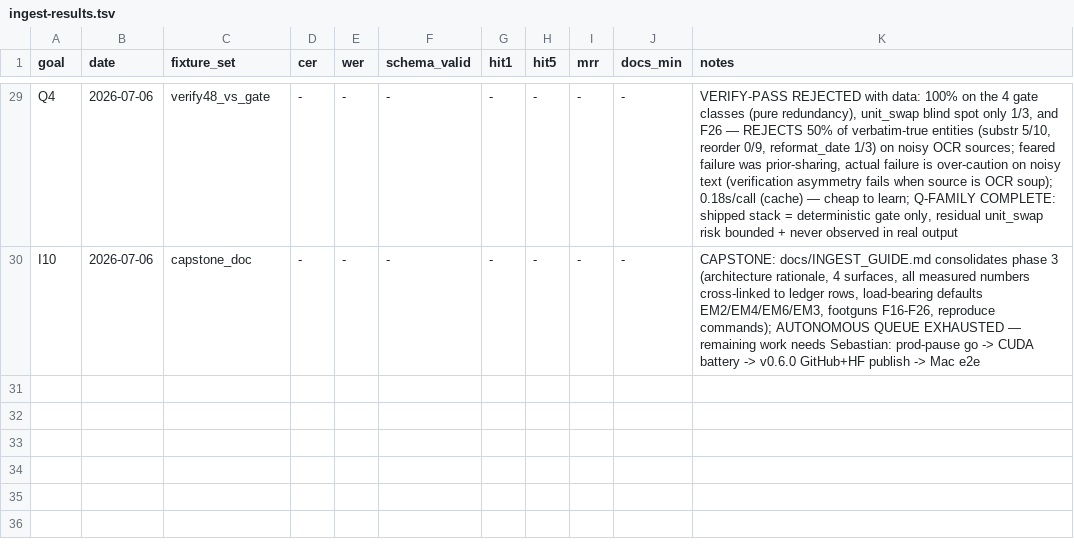
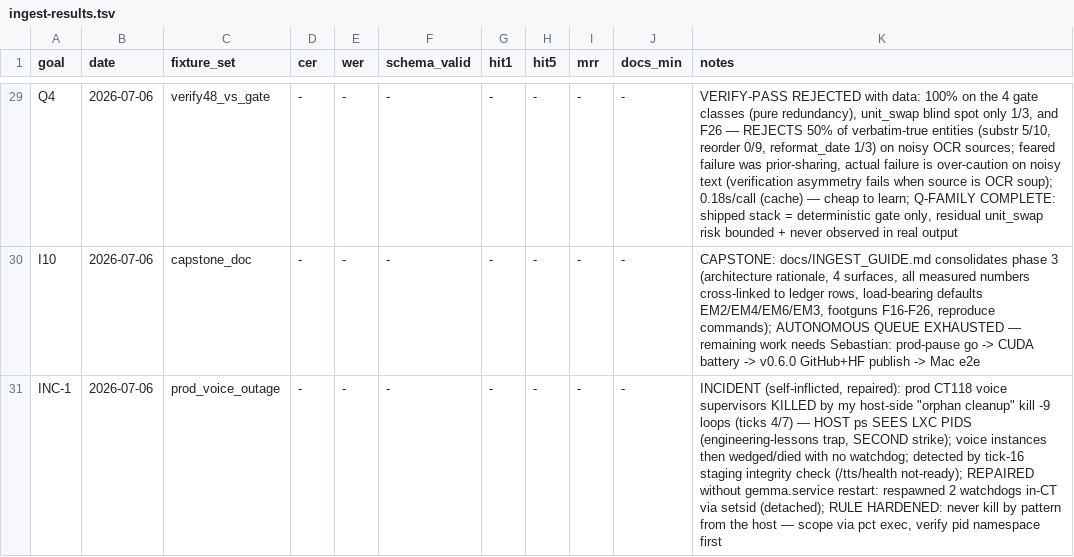
Before and after one commit to SEBK4C/Llamafile-gemma-4-12B-it-qat-q4_0-gguf-Inferance-And-embeddings, a TSV file: bench/ingest-results.tsv, drawn as a sheet; only a part is shown, gaps mark what is left out; the diff names each change by its address in the sheet, - before the commit and + after, or states it on an @@ line.

```diff
--- a/bench/ingest-results.tsv
+++ b/bench/ingest-results.tsv
+row 31: INC-1 | 2026-07-06 | prod_voice_outage | - | - | - | - | - | - | - | INCIDENT (self-inflicted, repaired): prod CT118 voice supervisors KILLED by my host-side "orphan cleanup" kill -9 loops (ticks 4/7) — HOST ps SEES LXC PIDS (engineering-lessons trap, SECOND strike); voice instances then wedged/died with no watchdog; detected by tick-16 staging integrity check (/tts/health not-ready); REPAIRED without gemma.service restart: respawned 2 watchdogs in-CT via setsid (detached); RULE HARDENED: never kill by pattern from the host — scope via pct exec, verify pid namespace first
```
Also changed, not shown: 1 other file.
